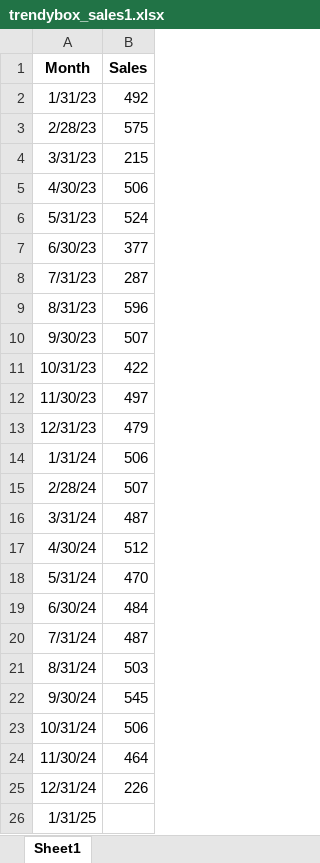
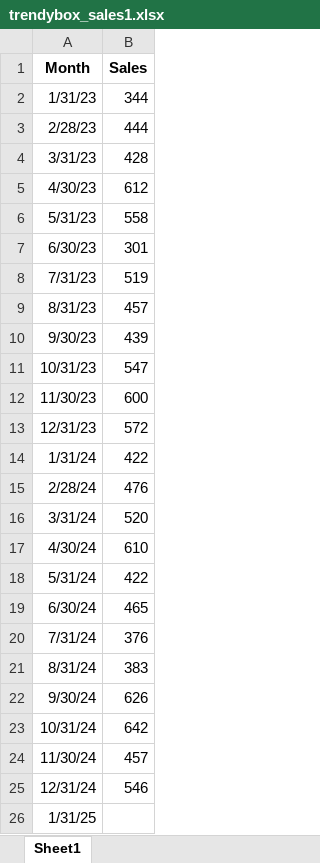
Before and after one commit to banderson101/BDA-Course-Data, an Excel workbook: trendybox_sales1.xlsx, sheet Sheet1, drawn as a sheet; values as stored, in another font and other column widths than the file's, no borders; the diff names each change by its address in the sheet, - before the commit and + after, or states it on an @@ line.

Commit message:
Add files via upload

```diff
--- a/trendybox_sales1.xlsx (sheet Sheet1)
+++ b/trendybox_sales1.xlsx (sheet Sheet1)
-B2 (Sales): 492
+B2 (Sales): 344
-B3 (Sales): 575
+B3 (Sales): 444
-B4 (Sales): 215
+B4 (Sales): 428
-B5 (Sales): 506
+B5 (Sales): 612
-B6 (Sales): 524
+B6 (Sales): 558
-B7 (Sales): 377
+B7 (Sales): 301
-B8 (Sales): 287
+B8 (Sales): 519
-B9 (Sales): 596
+B9 (Sales): 457
-B10 (Sales): 507
+B10 (Sales): 439
-B11 (Sales): 422
+B11 (Sales): 547
-B12 (Sales): 497
+B12 (Sales): 600
-B13 (Sales): 479
+B13 (Sales): 572
-B14 (Sales): 506
+B14 (Sales): 422
-B15 (Sales): 507
+B15 (Sales): 476
-B16 (Sales): 487
+B16 (Sales): 520
-B17 (Sales): 512
+B17 (Sales): 610
-B18 (Sales): 470
+B18 (Sales): 422
-B19 (Sales): 484
+B19 (Sales): 465
-B20 (Sales): 487
+B20 (Sales): 376
-B21 (Sales): 503
+B21 (Sales): 383
-B22 (Sales): 545
+B22 (Sales): 626
-B23 (Sales): 506
+B23 (Sales): 642
-B24 (Sales): 464
+B24 (Sales): 457
-B25 (Sales): 226
+B25 (Sales): 546
```
